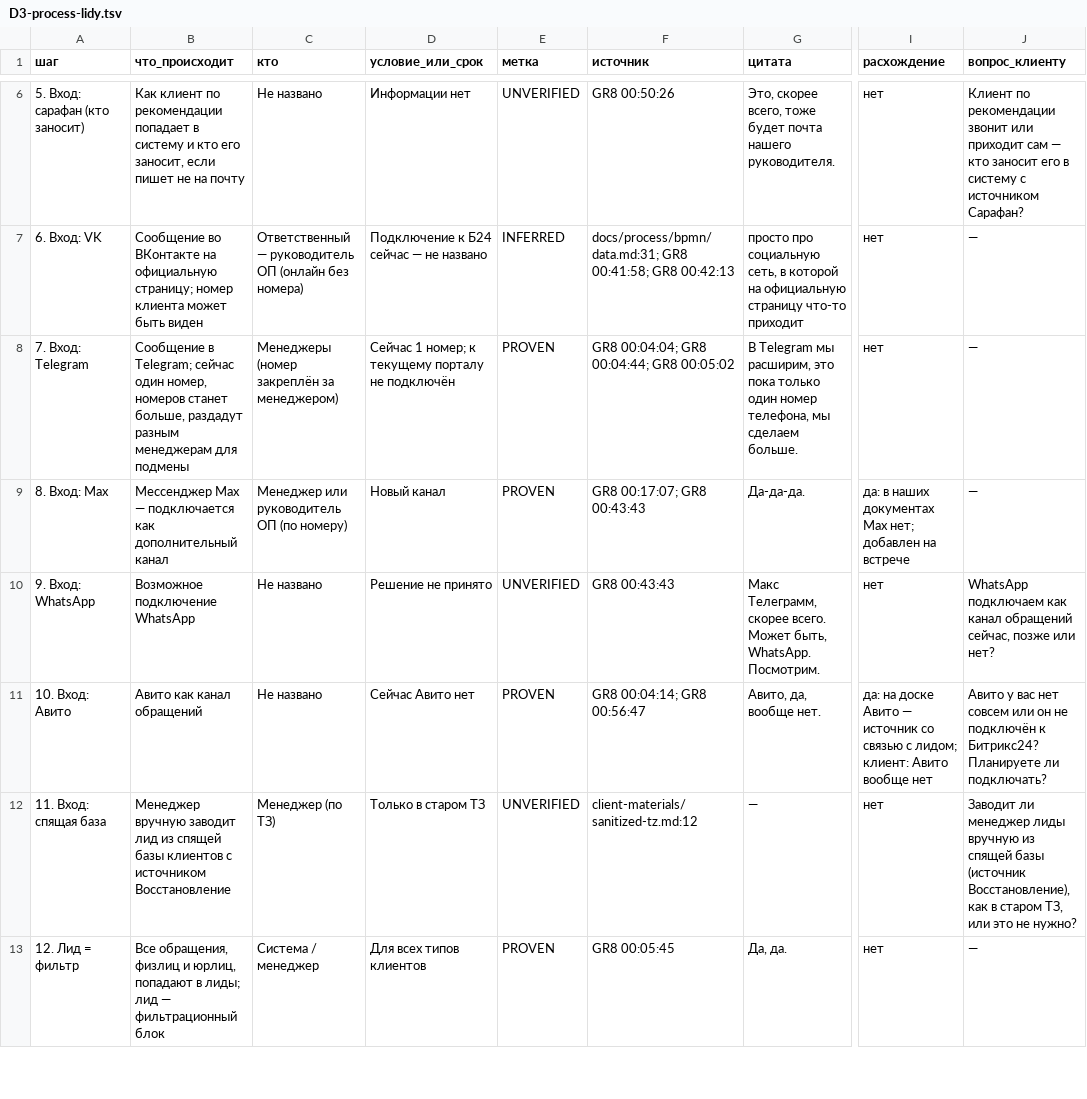
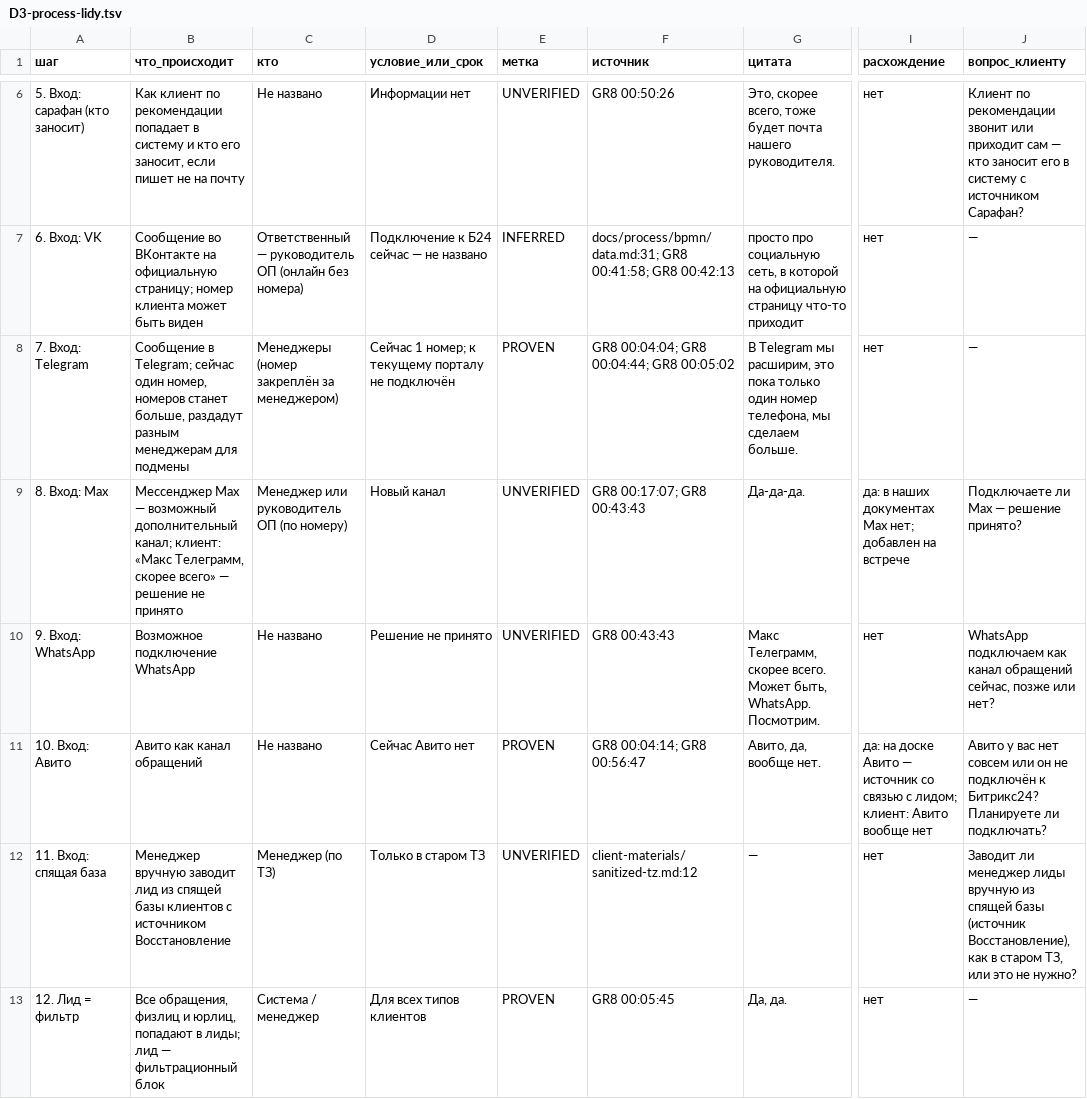
Before and after one commit to arwoxbx24/eurosteklo, a TSV file: docs/meetings/2026-10-04-dialog/baza/D3-process-lidy.tsv, drawn as a sheet; only a part is shown, gaps mark what is left out; the diff covers the shown part only; the diff names each change by its address in the sheet, - before the commit and + after, or states it on an @@ line.

```diff
--- a/docs/meetings/2026-10-04-dialog/baza/D3-process-lidy.tsv
+++ b/docs/meetings/2026-10-04-dialog/baza/D3-process-lidy.tsv
-B9 (что_происходит): …Max — подключается как дополнительный канал
+B9 (что_происходит): …Max — возможный дополнительный канал; клиент: «Макс Телеграмм, скорее всего» — решение не принято
-E9 (метка): PROVEN
+E9 (метка): UNVERIFIED
-J9 (вопрос_клиенту): —
+J9 (вопрос_клиенту): Подключаете ли Max — решение принято?
```
Also changed, not shown: 2 edited cells elsewhere in this file, docs/meetings/2026-10-04-dialog/baza/D1-glossariy.tsv, docs/meetings/2026-10-04-dialog/baza/D2-roli.tsv, 8 other files.
